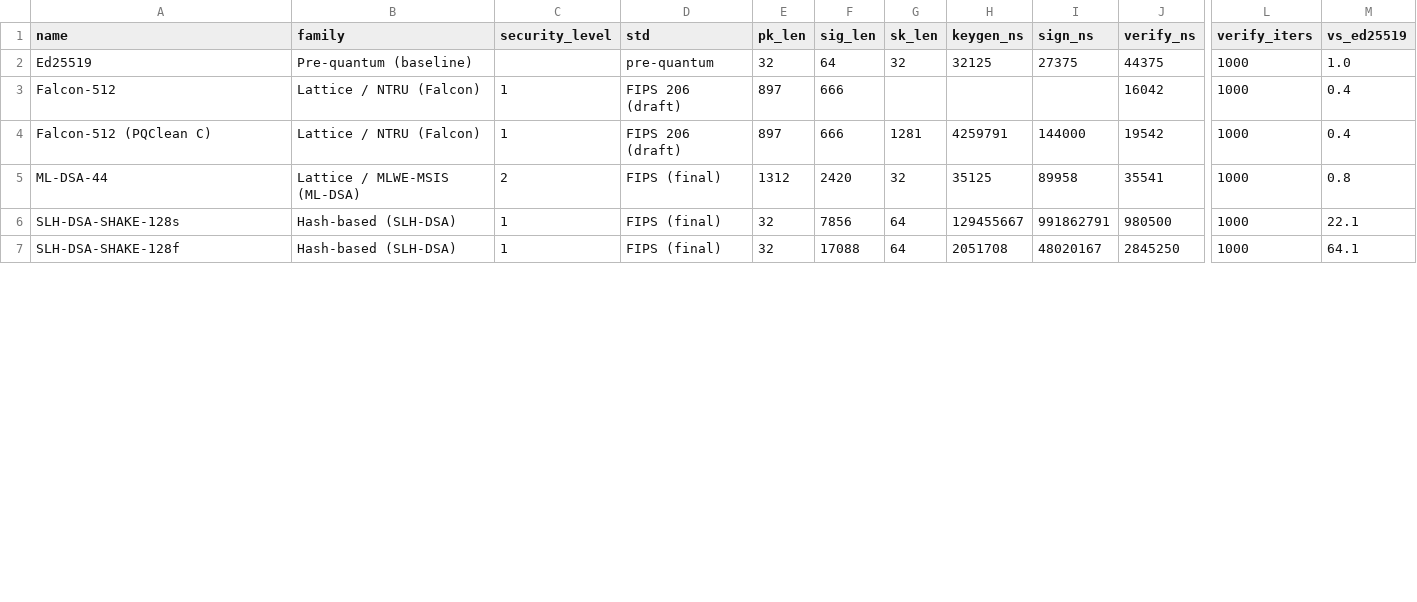
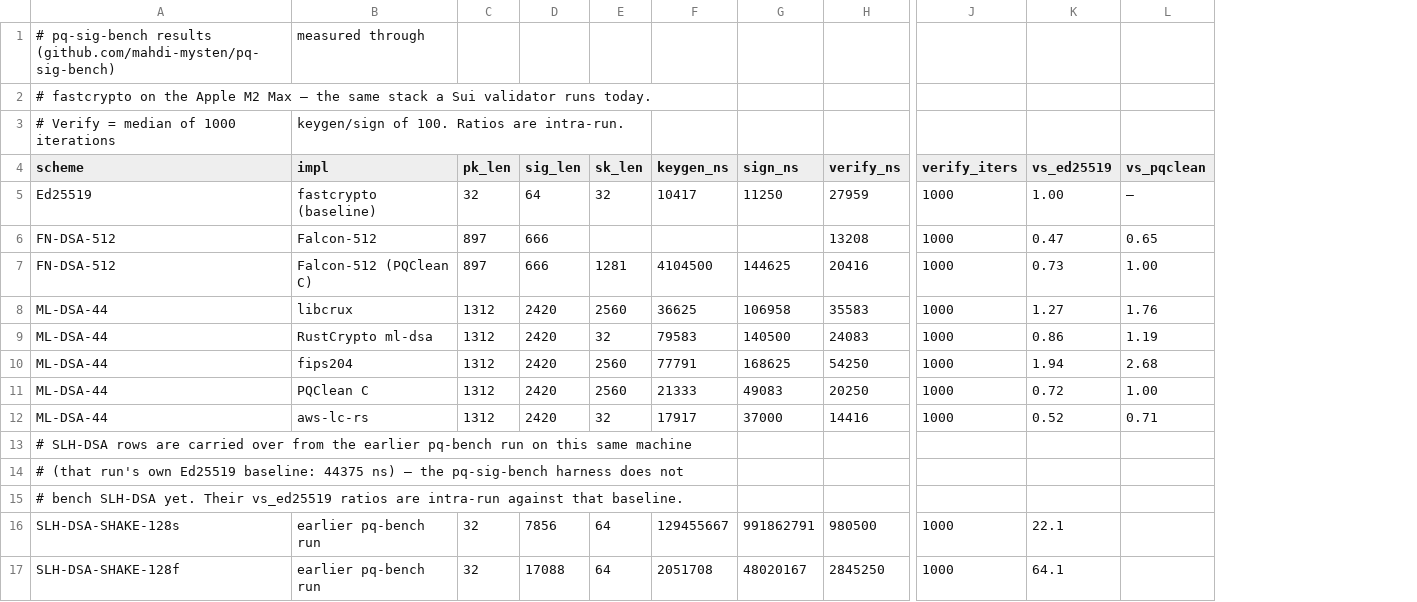
Before and after one commit to mahdi-mysten/nist-sigs-zoo, a CSV file: data/mysten/mac-m2-max.csv, drawn as a sheet; only a part is shown, gaps mark what is left out; removed rows and columns are numbered as before the commit, all else as after; rows hold the shown columns only; the diff names each change by its address in the sheet, - before the commit and + after, or states it on an @@ line.

Commit message:
chore/new benchmarks& multi dimensional evaluation

```diff
--- a/data/mysten/mac-m2-max.csv
+++ b/data/mysten/mac-m2-max.csv
-column B (family), rows 2-3: Pre-quantum (baseline) | Lattice / NTRU (Falcon); rows 5-7: Lattice / MLWE-MSIS (ML-DSA) | Hash-based (SLH-DSA) | Hash-based (SLH-DSA)
-column C (security_level), row 3: 1; rows 5-7: 2 | 1 | 1
-column D (std), rows 2-3: pre-quantum | FIPS 206 (draft); rows 5-7: all FIPS (final)
+column B (impl), rows 5-6: fastcrypto (baseline) | Falcon-512; row 9: RustCrypto ml-dsa; rows 16-17: earlier pq-bench run | earlier pq-bench run
+column L (vs_pqclean), rows 5-6: — | 0.65; row 9: 1.19
+row 1: # pq-sig-bench results (github.com/mahdi-mysten/pq-sig-bench) | measured through
+row 2: # fastcrypto on the Apple M2 Max — the same stack a Sui validator runs today.
+row 3: # Verify = median of 1000 iterations | keygen/sign of 100. Ratios are intra-run.
-A4: name
+A4: scheme
-F5 (keygen_ns): 32125
+F5 (keygen_ns): 10417
-G5 (sign_ns): 27375
+G5 (sign_ns): 11250
-H5 (verify_ns): 44375
+H5 (verify_ns): 27959
-K5 (vs_ed25519): 1.0
+K5 (vs_ed25519): 1.00
-A6 (scheme): Falcon-512
+A6 (scheme): FN-DSA-512
-H6 (verify_ns): 16042
+H6 (verify_ns): 13208
-K6 (vs_ed25519): 0.4
+K6 (vs_ed25519): 0.47
-row 4: Falcon-512 (PQClean C) | Lattice / NTRU (Falcon) | 1 | FIPS 206 (draft) | 897 | 666 | 1281 | 4259791 | 144000 | 19542 | 1000 | 0.4
+row 7: FN-DSA-512 | Falcon-512 (PQClean C) | 897 | 666 | 1281 | 4104500 | 144625 | 20416 | 1000 | 0.73 | 1.00
+row 8: ML-DSA-44 | libcrux | 1312 | 2420 | 2560 | 36625 | 106958 | 35583 | 1000 | 1.27 | 1.76
-F9 (keygen_ns): 35125
+F9 (keygen_ns): 79583
-G9 (sign_ns): 89958
+G9 (sign_ns): 140500
-H9 (verify_ns): 35541
+H9 (verify_ns): 24083
-K9 (vs_ed25519): 0.8
+K9 (vs_ed25519): 0.86
+row 10: ML-DSA-44 | fips204 | 1312 | 2420 | 2560 | 77791 | 168625 | 54250 | 1000 | 1.94 | 2.68
+row 11: ML-DSA-44 | PQClean C | 1312 | 2420 | 2560 | 21333 | 49083 | 20250 | 1000 | 0.72 | 1.00
+row 12: ML-DSA-44 | aws-lc-rs | 1312 | 2420 | 32 | 17917 | 37000 | 14416 | 1000 | 0.52 | 0.71
+row 13: # SLH-DSA rows are carried over from the earlier pq-bench run on this same machine
+row 14: # (that run's own Ed25519 baseline: 44375 ns) — the pq-sig-bench harness does not
+row 15: # bench SLH-DSA yet. Their vs_ed25519 ratios are intra-run against that baseline.
```
Also changed, not shown: data/mysten/server.csv, 15 other files.
